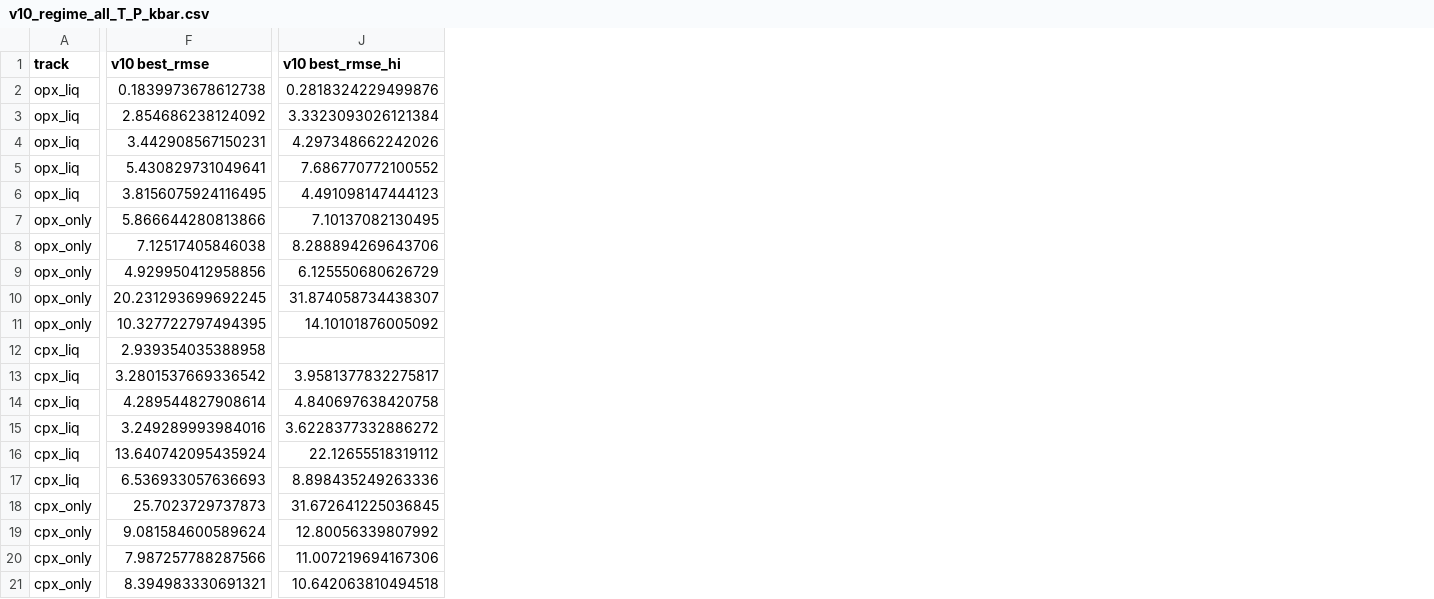
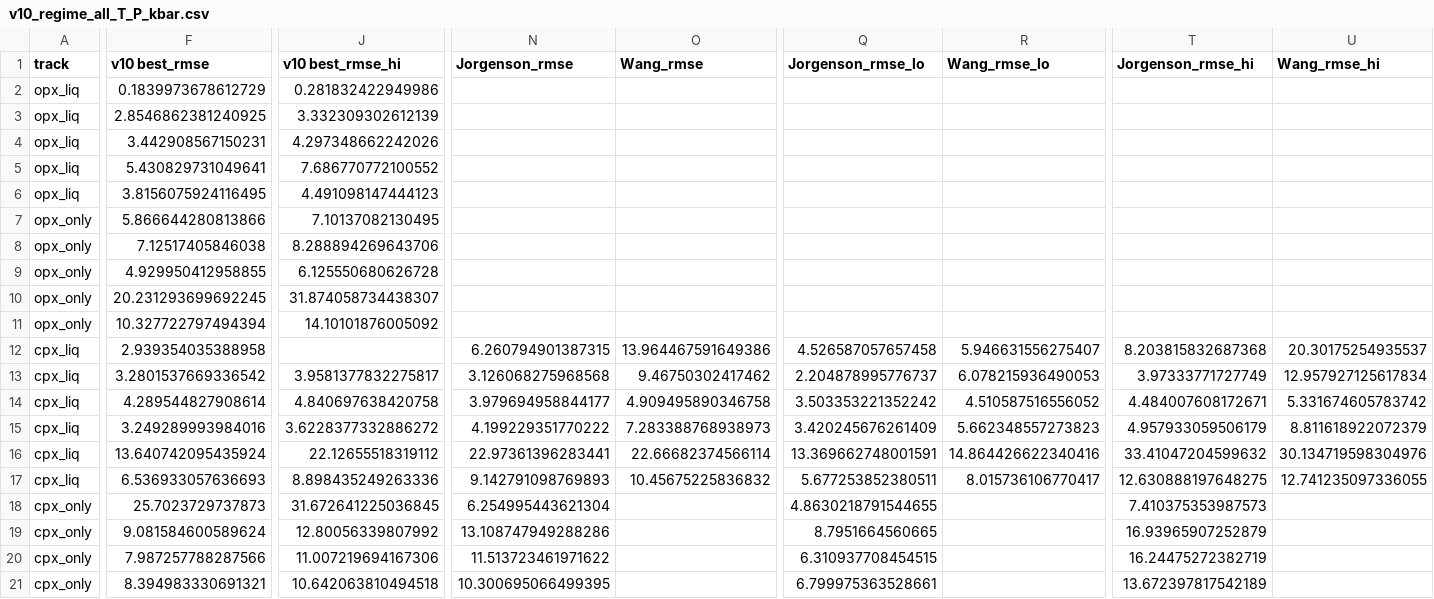
Before and after one commit to NoisySnooper/Orthopyroxene-ML-Project, a CSV file: tables/v10_regime_all_T_P_kbar.csv, drawn as a sheet; only a part is shown, gaps mark what is left out; the diff covers the shown part only; the diff names each change by its address in the sheet, - before the commit and + after, or states it on an @@ line.

```diff
--- a/tables/v10_regime_all_T_P_kbar.csv
+++ b/tables/v10_regime_all_T_P_kbar.csv
+column N (Jorgenson_rmse), rows 12-21: 6.260794901387315 | 3.126068275968568 | 3.979694958844177 | 4.199229351770222 | 22.97361396283441 | 9.142791098769893 | 6.254995443621304 | 13.108747949288286 | 11.513723461971622 | 10.300695066499395
+column O (Wang_rmse), rows 12-17: 13.964467591649386 | 9.46750302417462 | 4.909495890346758 | 7.283388768938973 | 22.66682374566114 | 10.45675225836832
+column Q (Jorgenson_rmse_lo), rows 12-21: 4.526587057657458 | 2.204878995776737 | 3.503353221352242 | 3.420245676261409 | 13.369662748001591 | 5.677253852380511 | 4.8630218791544655 | 8.7951664560665 | 6.310937708454515 | 6.799975363528661
+column R (Wang_rmse_lo), rows 12-17: 5.946631556275407 | 6.078215936490053 | 4.510587516556052 | 5.662348557273823 | 14.864426622340416 | 8.015736106770417
+column T (Jorgenson_rmse_hi), rows 12-21: 8.203815832687368 | 3.97333771727749 | 4.484007608172671 | 4.957933059506179 | 33.41047204599632 | 12.630888197648275 | 7.410375353987573 | 16.93965907252879 | 16.24475272382719 | 13.672397817542189
+column U (Wang_rmse_hi), rows 12-17: 20.30175254935537 | 12.957927125617834 | 5.331674605783742 | 8.811618922072379 | 30.134719598304976 | 12.741235097336055
-F2 (v10 best_rmse): 0.1839973678612738
+F2 (v10 best_rmse): 0.1839973678612729
-J2 (v10 best_rmse_hi): 0.2818324229499876
+J2 (v10 best_rmse_hi): 0.281832422949986
-F3 (v10 best_rmse): 2.854686238124092
+F3 (v10 best_rmse): 2.8546862381240925
-J3 (v10 best_rmse_hi): 3.3323093026121384
+J3 (v10 best_rmse_hi): 3.332309302612139
-F9 (v10 best_rmse): 4.929950412958856
+F9 (v10 best_rmse): 4.929950412958855
-J9 (v10 best_rmse_hi): 6.125550680626729
+J9 (v10 best_rmse_hi): 6.125550680626728
-F11 (v10 best_rmse): 10.327722797494395
+F11 (v10 best_rmse): 10.327722797494394
```
Also changed, not shown: 3 edited cells elsewhere in this file, tables/v10_regime_all_P_P_kbar.csv, tables/v10_regime_all_P_T_C.csv, 26 other files.
